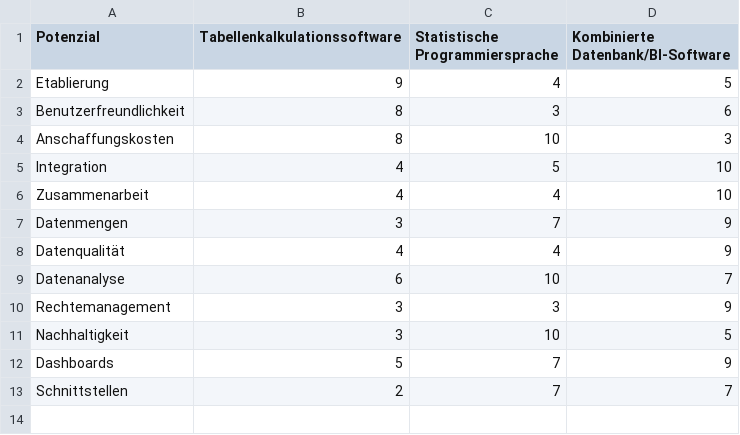
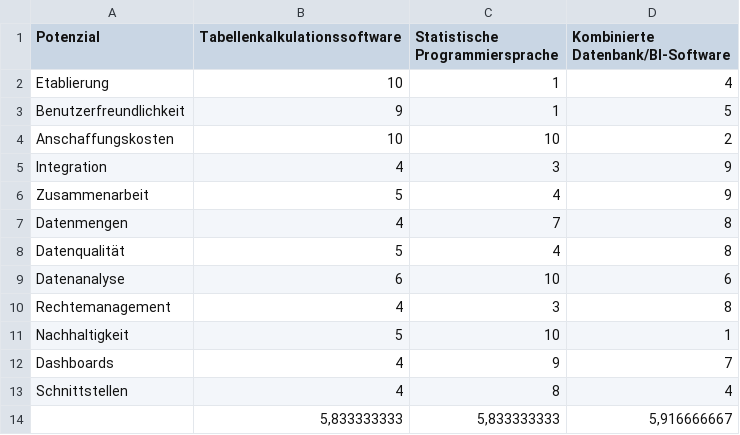
Before and after one commit to tobias-vetterle/dama_dash, a CSV file: data_V2.csv (was data.csv), drawn as a sheet.

```diff
--- a/data.csv
+++ b/data_V2.csv
@@ -1,13 +1,14 @@
 Potenzial;Tabellenkalkulationssoftware;Statistische Programmiersprache;Kombinierte Datenbank/BI-Software
-Etablierung;9;4;5
-Benutzerfreundlichkeit;8;3;6
-Anschaffungskosten;8;10;3
-Integration;4;5;10
-Zusammenarbeit;4;4;10
-Datenmengen;3;7;9
-Datenqualität;4;4;9
-Datenanalyse;6;10;7
-Rechtemanagement;3;3;9
-Nachhaltigkeit;3;10;5
-Dashboards;5;7;9
-Schnittstellen;2;7;7
+Etablierung;10;1;4
+Benutzerfreundlichkeit;9;1;5
+Anschaffungskosten;10;10;2
+Integration;4;3;9
+Zusammenarbeit;5;4;9
+Datenmengen;4;7;8
+Datenqualität;5;4;8
+Datenanalyse;6;10;6
+Rechtemanagement;4;3;8
+Nachhaltigkeit;5;10;1
+Dashboards;4;9;7
+Schnittstellen;4;8;4
+;5,833333333;5,833333333;5,916666667
```
Also changed, not shown: 1 other file.
